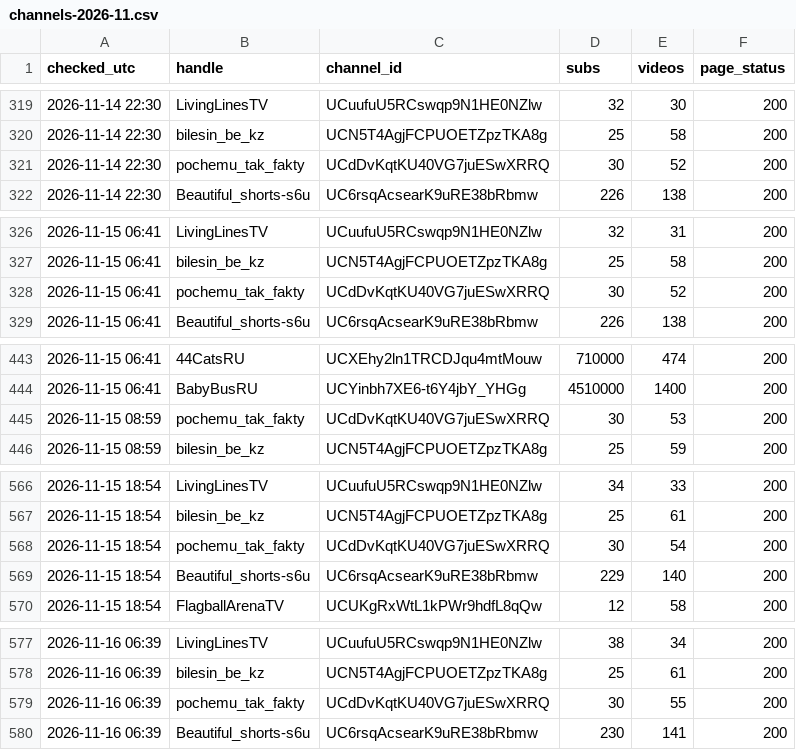
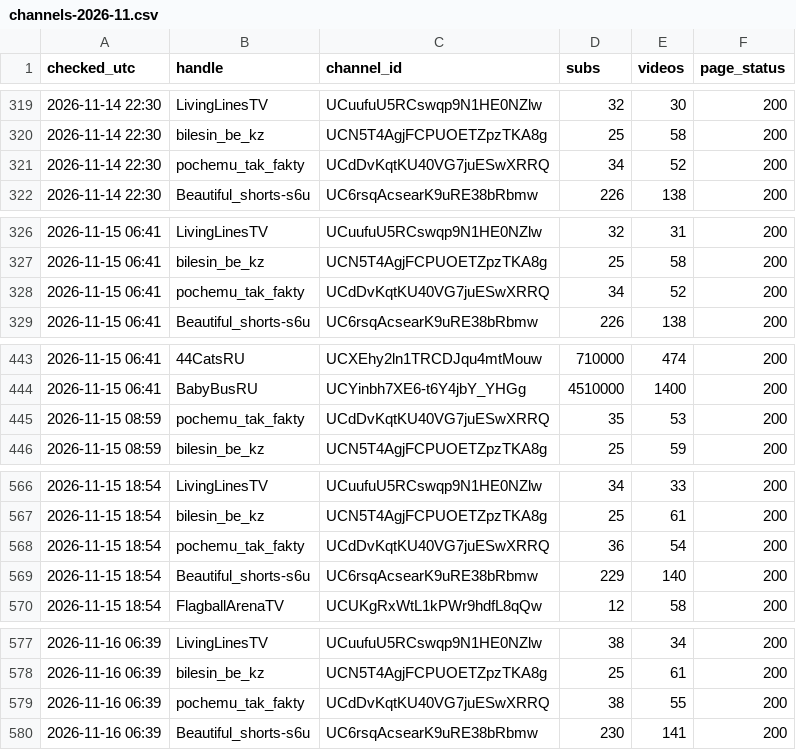
Before and after one commit to mikhailusenko88-hub/Mikhail, a CSV file: history/channels-2026-11.csv, drawn as a sheet; only a part is shown, gaps mark what is left out; the diff covers the shown part only.

```diff
--- a/history/channels-2026-11.csv
+++ b/history/channels-2026-11.csv
@@ -320,3 +320,3 @@ checked_utc,handle,channel_id,subs,videos,page_status
 2026-11-14 22:30,bilesin_be_kz,UCN5T4AgjFCPUOETZpzTKA8g,25,58,200
-2026-11-14 22:30,pochemu_tak_fakty,UCdDvKqtKU40VG7juESwXRRQ,30,52,200
+2026-11-14 22:30,pochemu_tak_fakty,UCdDvKqtKU40VG7juESwXRRQ,34,52,200
 2026-11-14 22:30,Beautiful_shorts-s6u,UC6rsqAcsearK9uRE38bRbmw,226,138,200
@@ -327,3 +327,3 @@ checked_utc,handle,channel_id,subs,videos,page_status
 2026-11-15 06:41,bilesin_be_kz,UCN5T4AgjFCPUOETZpzTKA8g,25,58,200
-2026-11-15 06:41,pochemu_tak_fakty,UCdDvKqtKU40VG7juESwXRRQ,30,52,200
+2026-11-15 06:41,pochemu_tak_fakty,UCdDvKqtKU40VG7juESwXRRQ,34,52,200
 2026-11-15 06:41,Beautiful_shorts-s6u,UC6rsqAcsearK9uRE38bRbmw,226,138,200
@@ -444,3 +444,3 @@ checked_utc,handle,channel_id,subs,videos,page_status
 2026-11-15 06:41,BabyBusRU,UCYinbh7XE6-t6Y4jbY_YHGg,4510000,1400,200
-2026-11-15 08:59,pochemu_tak_fakty,UCdDvKqtKU40VG7juESwXRRQ,30,53,200
+2026-11-15 08:59,pochemu_tak_fakty,UCdDvKqtKU40VG7juESwXRRQ,35,53,200
 2026-11-15 08:59,bilesin_be_kz,UCN5T4AgjFCPUOETZpzTKA8g,25,59,200
@@ -567,3 +567,3 @@ checked_utc,handle,channel_id,subs,videos,page_status
 2026-11-15 18:54,bilesin_be_kz,UCN5T4AgjFCPUOETZpzTKA8g,25,61,200
-2026-11-15 18:54,pochemu_tak_fakty,UCdDvKqtKU40VG7juESwXRRQ,30,54,200
+2026-11-15 18:54,pochemu_tak_fakty,UCdDvKqtKU40VG7juESwXRRQ,36,54,200
 2026-11-15 18:54,Beautiful_shorts-s6u,UC6rsqAcsearK9uRE38bRbmw,229,140,200
@@ -578,3 +578,3 @@ checked_utc,handle,channel_id,subs,videos,page_status
 2026-11-16 06:39,bilesin_be_kz,UCN5T4AgjFCPUOETZpzTKA8g,25,61,200
-2026-11-16 06:39,pochemu_tak_fakty,UCdDvKqtKU40VG7juESwXRRQ,30,55,200
+2026-11-16 06:39,pochemu_tak_fakty,UCdDvKqtKU40VG7juESwXRRQ,38,55,200
 2026-11-16 06:39,Beautiful_shorts-s6u,UC6rsqAcsearK9uRE38bRbmw,230,141,200
```
Also changed, not shown: 6 edited cells elsewhere in this file, 3 other files.
